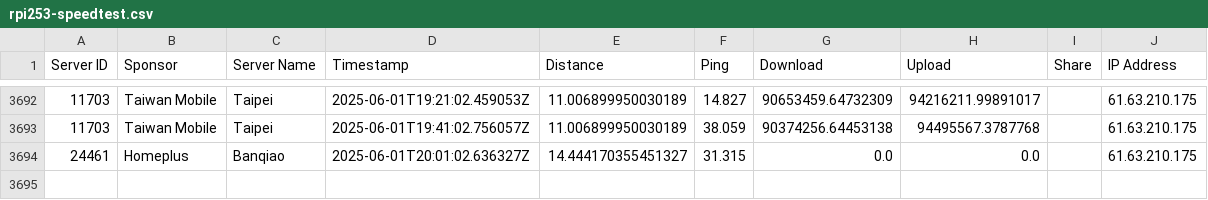
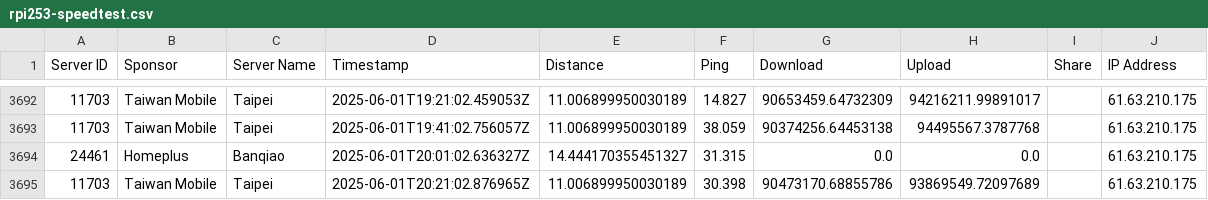
Before and after one commit to gslin/rpi253-speedtest, a CSV file: rpi253-speedtest.csv, drawn as a sheet; only a part is shown, gaps mark what is left out; the diff names each change by its address in the sheet, - before the commit and + after, or states it on an @@ line.

Commit message:
chore: add by run.sh.

```diff
--- a/rpi253-speedtest.csv
+++ b/rpi253-speedtest.csv
+row 3695: 11703 | Taiwan Mobile | Taipei | 2025-06-01T20:21:02.876965Z | 11.006899950030189 | 30.398 | 90473170.68855786 | 93869549.72097689 |  | 61.63.210.175
```
